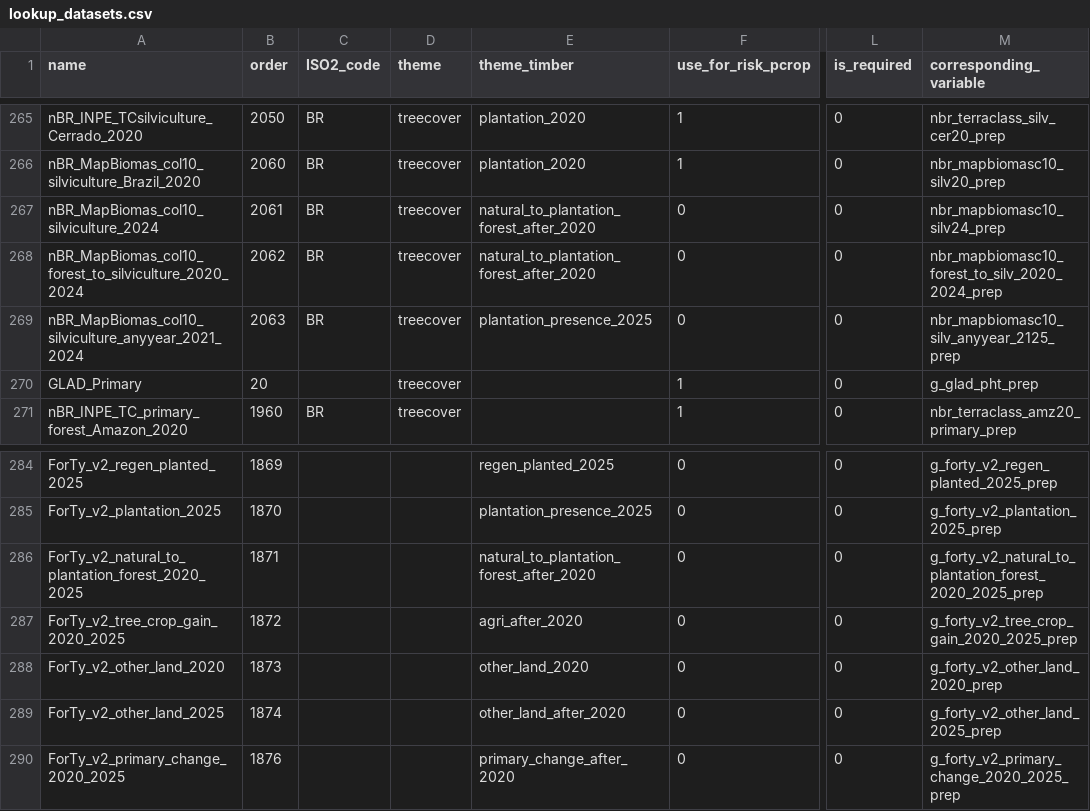
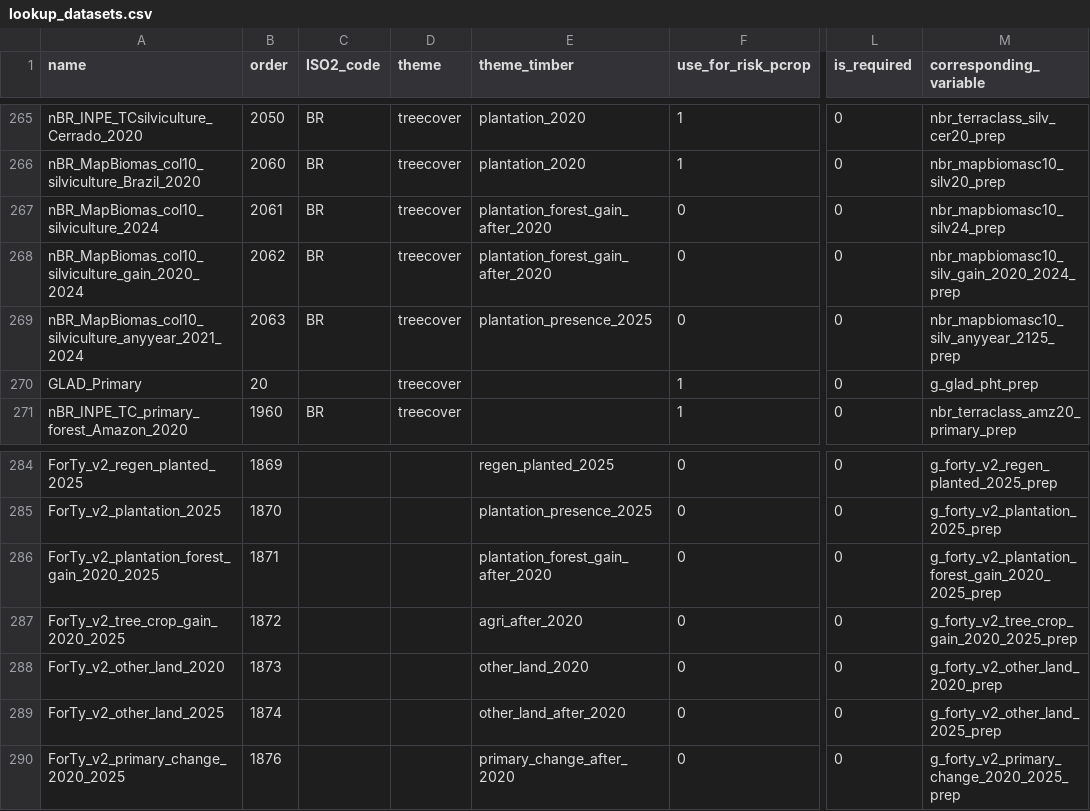
Before and after one commit to forestdatapartnership/whisp, a CSV file: src/openforis_whisp/parameters/lookup_datasets.csv, drawn as a sheet; only a part is shown, gaps mark what is left out; the diff names each change by its address in the sheet, - before the commit and + after, or states it on an @@ line.

```diff
--- a/src/openforis_whisp/parameters/lookup_datasets.csv
+++ b/src/openforis_whisp/parameters/lookup_datasets.csv
-E267:E268 (theme_timber): natural_to_plantation_forest_after_2020
+E267:E268 (theme_timber): plantation_forest_gain_after_2020
-A268 (name): nBR_MapBiomas_col10_forest_to_silviculture_2020_2024
+A268 (name): nBR_MapBiomas_col10_silviculture_gain_2020_2024
-M268 (corresponding_variable): nbr_mapbiomasc10_forest_to_silv_2020_2024_prep
+M268 (corresponding_variable): nbr_mapbiomasc10_silv_gain_2020_2024_prep
-A286 (name): ForTy_v2_natural_to_plantation_forest_2020_2025
+A286 (name): ForTy_v2_plantation_forest_gain_2020_2025
-E286 (theme_timber): natural_to_plantation_forest_after_2020
+E286 (theme_timber): plantation_forest_gain_after_2020
-M286 (corresponding_variable): g_forty_v2_natural_to_plantation_forest_2020_2025_prep
+M286 (corresponding_variable): g_forty_v2_plantation_forest_gain_2020_2025_prep
```
Also changed, not shown: 9 other files.
